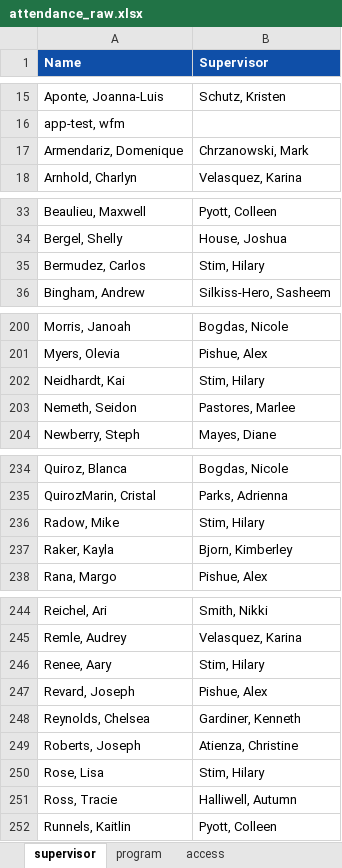
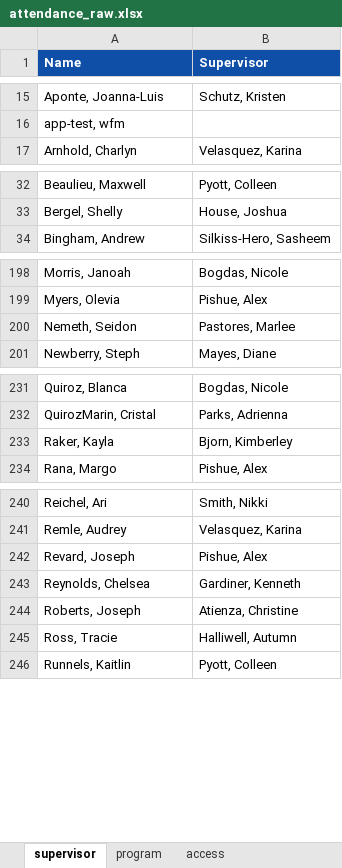
Before and after one commit to cc-kpi-analytics/cc-att-dashboard, an Excel workbook: attendance_raw.xlsx, sheet supervisor, drawn as a sheet; only a part is shown, gaps mark what is left out; values as stored, in another font and other column widths than the file's, no borders; the diff covers the shown part only; the diff names each change by its address in the sheet, - before the commit and + after, or states it on an @@ line.

Commit message:
Add files via upload

```diff
--- a/attendance_raw.xlsx (sheet supervisor)
+++ b/attendance_raw.xlsx (sheet supervisor)
-row 17: Armendariz, Domenique | Chrzanowski, Mark
-row 35: Bermudez, Carlos | Stim, Hilary
-row 202: Neidhardt, Kai | Stim, Hilary
-row 236: Radow, Mike | Stim, Hilary
-row 246: Renee, Aary | Stim, Hilary
-row 250: Rose, Lisa | Stim, Hilary
```
Also changed, not shown: 1 removed row elsewhere in this sheet.
